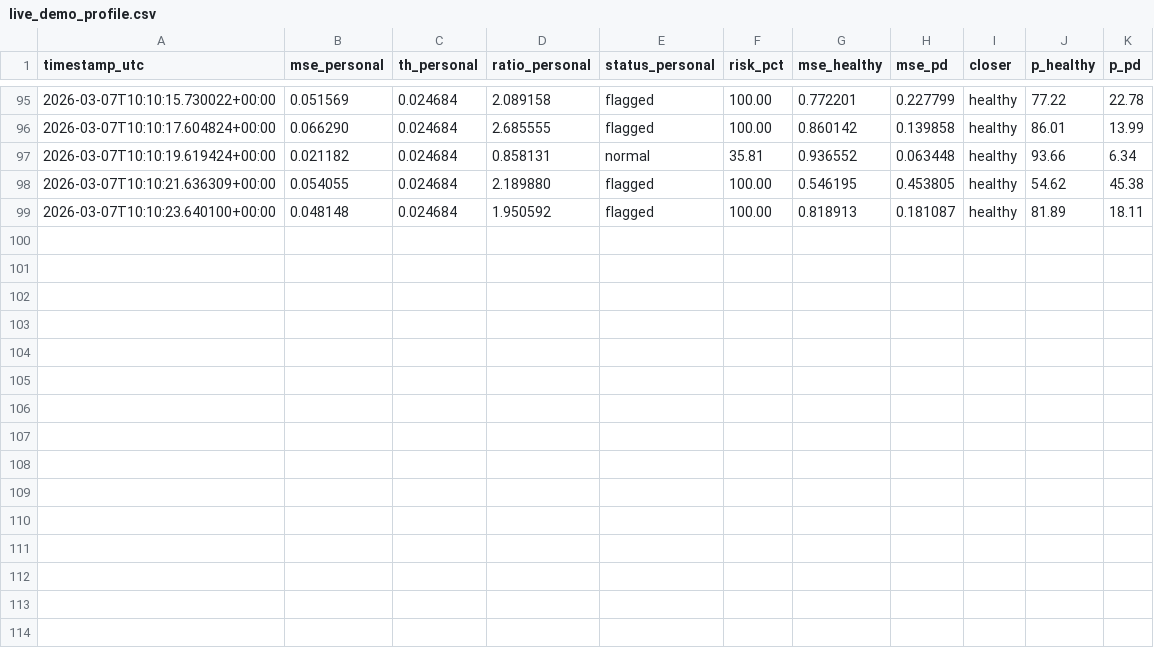
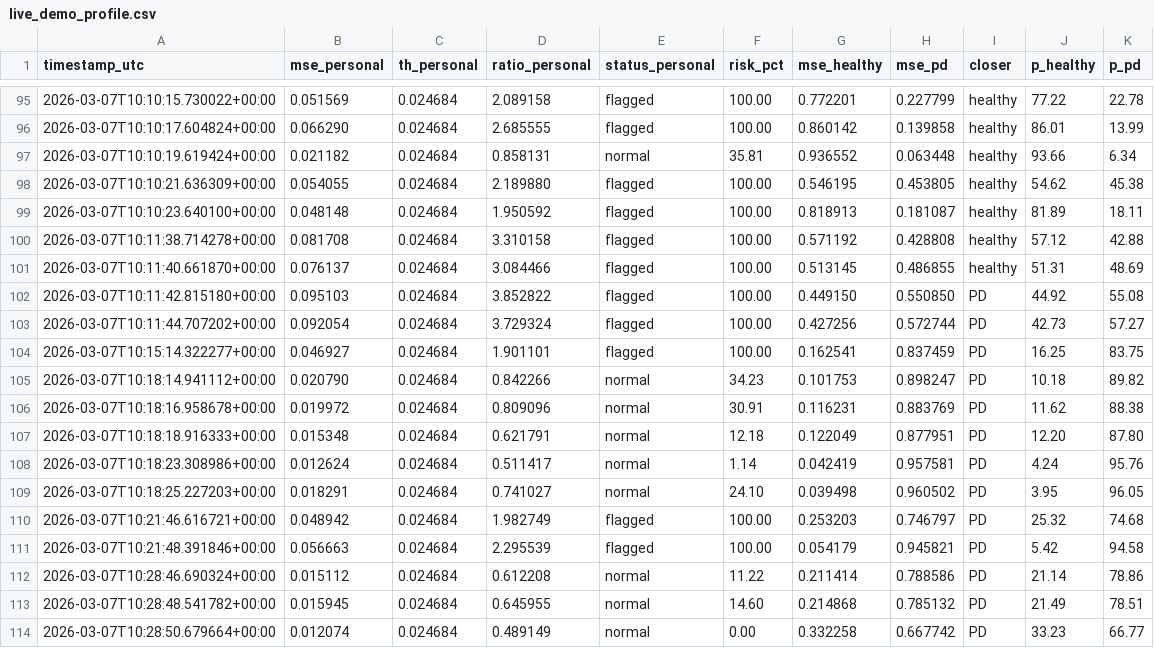
Before and after one commit to VanshJain4/Aeyron, a CSV file: hypophonia/aegis_telemetry/patient_client/live_demo_profile.csv, drawn as a sheet; only a part is shown, gaps mark what is left out; the diff names each change by its address in the sheet, - before the commit and + after, or states it on an @@ line.

```diff
--- a/hypophonia/aegis_telemetry/patient_client/live_demo_profile.csv
+++ b/hypophonia/aegis_telemetry/patient_client/live_demo_profile.csv
+row 100: 2026-03-07T10:11:38.714278+00:00 | 0.081708 | 0.024684 | 3.310158 | flagged | 100.00 | 0.571192 | 0.428808 | healthy | 57.12 | 42.88
+row 101: 2026-03-07T10:11:40.661870+00:00 | 0.076137 | 0.024684 | 3.084466 | flagged | 100.00 | 0.513145 | 0.486855 | healthy | 51.31 | 48.69
+row 102: 2026-03-07T10:11:42.815180+00:00 | 0.095103 | 0.024684 | 3.852822 | flagged | 100.00 | 0.449150 | 0.550850 | PD | 44.92 | 55.08
+row 103: 2026-03-07T10:11:44.707202+00:00 | 0.092054 | 0.024684 | 3.729324 | flagged | 100.00 | 0.427256 | 0.572744 | PD | 42.73 | 57.27
+row 104: 2026-03-07T10:15:14.322277+00:00 | 0.046927 | 0.024684 | 1.901101 | flagged | 100.00 | 0.162541 | 0.837459 | PD | 16.25 | 83.75
+row 105: 2026-03-07T10:18:14.941112+00:00 | 0.020790 | 0.024684 | 0.842266 | normal | 34.23 | 0.101753 | 0.898247 | PD | 10.18 | 89.82
+row 106: 2026-03-07T10:18:16.958678+00:00 | 0.019972 | 0.024684 | 0.809096 | normal | 30.91 | 0.116231 | 0.883769 | PD | 11.62 | 88.38
+row 107: 2026-03-07T10:18:18.916333+00:00 | 0.015348 | 0.024684 | 0.621791 | normal | 12.18 | 0.122049 | 0.877951 | PD | 12.20 | 87.80
+row 108: 2026-03-07T10:18:23.308986+00:00 | 0.012624 | 0.024684 | 0.511417 | normal | 1.14 | 0.042419 | 0.957581 | PD | 4.24 | 95.76
+row 109: 2026-03-07T10:18:25.227203+00:00 | 0.018291 | 0.024684 | 0.741027 | normal | 24.10 | 0.039498 | 0.960502 | PD | 3.95 | 96.05
+row 110: 2026-03-07T10:21:46.616721+00:00 | 0.048942 | 0.024684 | 1.982749 | flagged | 100.00 | 0.253203 | 0.746797 | PD | 25.32 | 74.68
+row 111: 2026-03-07T10:21:48.391846+00:00 | 0.056663 | 0.024684 | 2.295539 | flagged | 100.00 | 0.054179 | 0.945821 | PD | 5.42 | 94.58
+row 112: 2026-03-07T10:28:46.690324+00:00 | 0.015112 | 0.024684 | 0.612208 | normal | 11.22 | 0.211414 | 0.788586 | PD | 21.14 | 78.86
+row 113: 2026-03-07T10:28:48.541782+00:00 | 0.015945 | 0.024684 | 0.645955 | normal | 14.60 | 0.214868 | 0.785132 | PD | 21.49 | 78.51
+row 114: 2026-03-07T10:28:50.679664+00:00 | 0.012074 | 0.024684 | 0.489149 | normal | 0.00 | 0.332258 | 0.667742 | PD | 33.23 | 66.77
```
Also changed, not shown: 2 other files.
